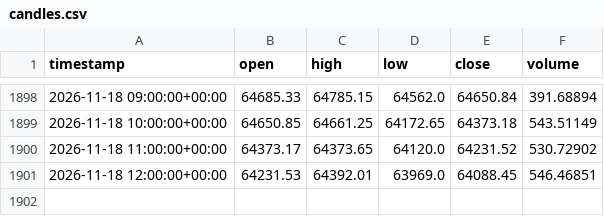
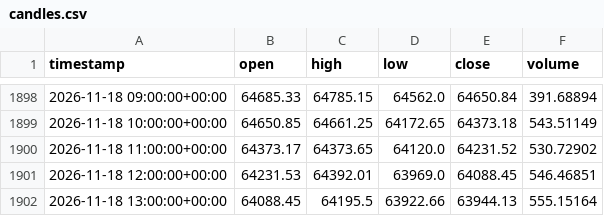
Before and after one commit to Aymane-A/AtlasQuant-, a CSV file: ai-service/data/live/candles.csv, drawn as a sheet; only a part is shown, gaps mark what is left out; the diff names each change by its address in the sheet, - before the commit and + after, or states it on an @@ line.

```diff
--- a/ai-service/data/live/candles.csv
+++ b/ai-service/data/live/candles.csv
+row 1902: 2026-11-18 13:00:00+00:00 | 64088.45 | 64195.5 | 63922.66 | 63944.13 | 555.15164
```
Also changed, not shown: ai-service/data/live/forecasts.csv, ai-service/data/live/run_log.csv.
